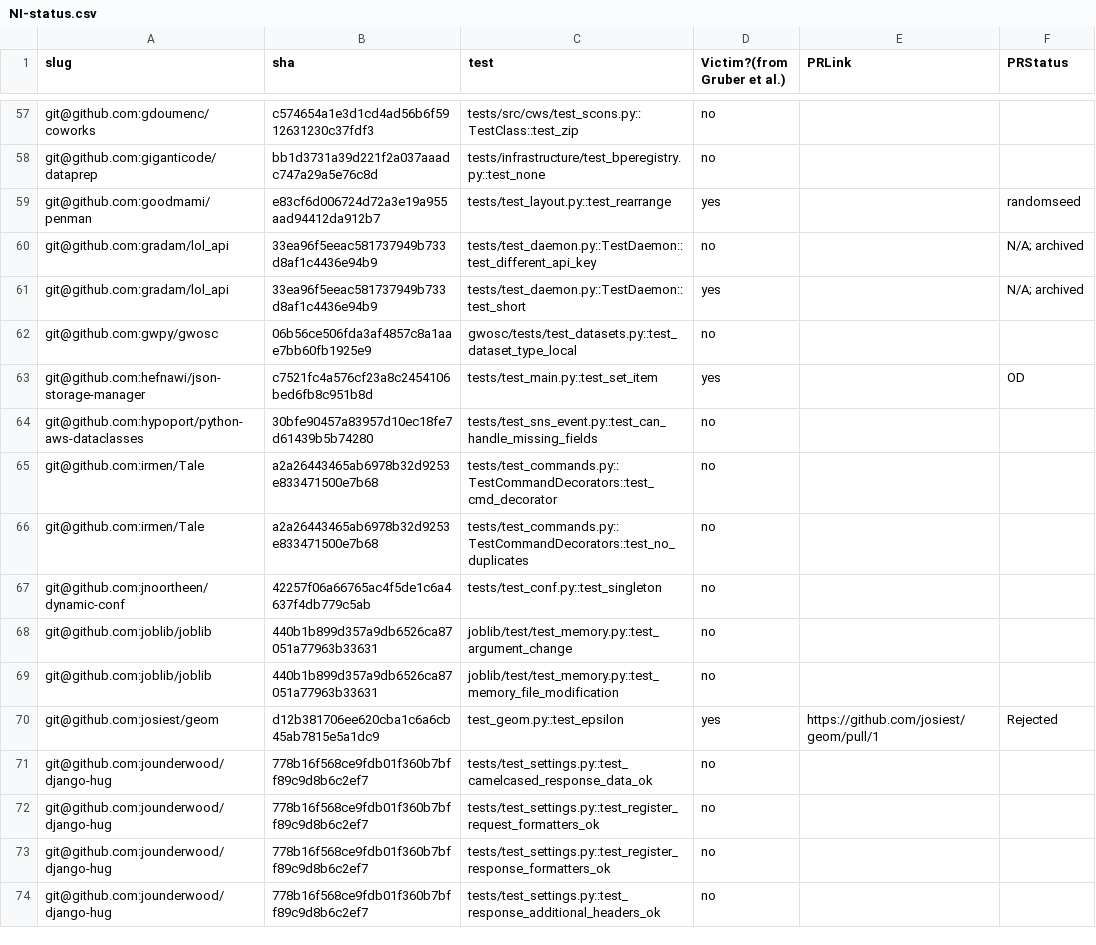
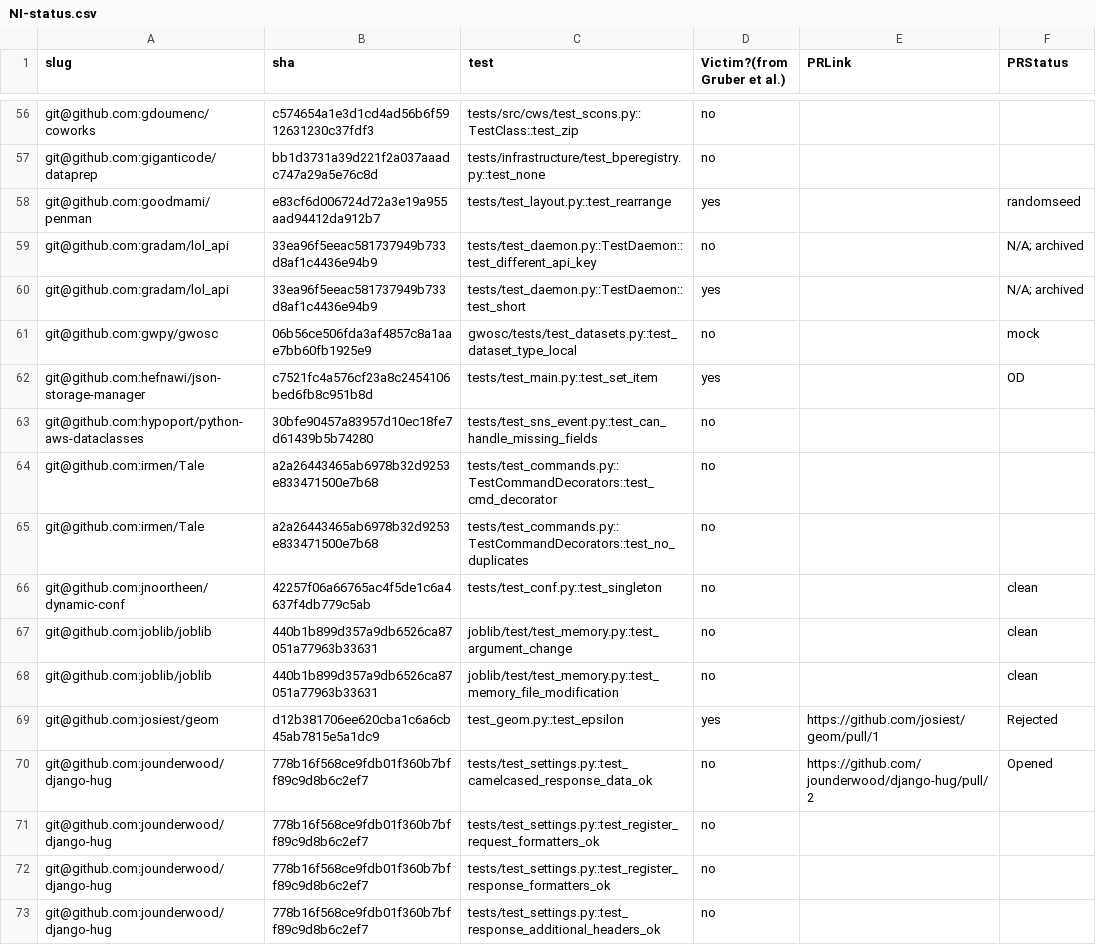
Before and after one commit to Anjiang-Wei/FlaPy, a CSV file: summary_results/NI-status.csv, drawn as a sheet; only a part is shown, gaps mark what is left out; the diff covers the shown part only.

Commit message:
update

```diff
--- a/summary_results/NI-status.csv
+++ b/summary_results/NI-status.csv
@@ -61,3 +60,3 @@ git@github.com:gradam/lol_api,33ea96f5eeac581737949b733d8af1c4436e94b9,tests/tes
 git@github.com:gradam/lol_api,33ea96f5eeac581737949b733d8af1c4436e94b9,tests/test_daemon.py::TestDaemon::test_short,yes,,N/A; archived
-git@github.com:gwpy/gwosc,06b56ce506fda3af4857c8a1aae7bb60fb1925e9,gwosc/tests/test_datasets.py::test_dataset_type_local,no,,
+git@github.com:gwpy/gwosc,06b56ce506fda3af4857c8a1aae7bb60fb1925e9,gwosc/tests/test_datasets.py::test_dataset_type_local,no,,mock
 git@github.com:hefnawi/json-storage-manager,c7521fc4a576cf23a8c2454106bed6fb8c951b8d,tests/test_main.py::test_set_item,yes,,OD
@@ -66,7 +65,7 @@ git@github.com:irmen/Tale,a2a26443465ab6978b32d9253e833471500e7b68,tests/test_co
 git@github.com:irmen/Tale,a2a26443465ab6978b32d9253e833471500e7b68,tests/test_commands.py::TestCommandDecorators::test_no_duplicates,no,,
-git@github.com:jnoortheen/dynamic-conf,42257f06a66765ac4f5de1c6a4637f4db779c5ab,tests/test_conf.py::test_singleton,no,,
-git@github.com:joblib/joblib,440b1b899d357a9db6526ca87051a77963b33631,joblib/test/test_memory.py::test_argument_change,no,,
-git@github.com:joblib/joblib,440b1b899d357a9db6526ca87051a77963b33631,joblib/test/test_memory.py::test_memory_file_modification,no,,
+git@github.com:jnoortheen/dynamic-conf,42257f06a66765ac4f5de1c6a4637f4db779c5ab,tests/test_conf.py::test_singleton,no,,clean
+git@github.com:joblib/joblib,440b1b899d357a9db6526ca87051a77963b33631,joblib/test/test_memory.py::test_argument_change,no,,clean
+git@github.com:joblib/joblib,440b1b899d357a9db6526ca87051a77963b33631,joblib/test/test_memory.py::test_memory_file_modification,no,,clean
 git@github.com:josiest/geom,d12b381706ee620cba1c6a6cb45ab7815e5a1dc9,test_geom.py::test_epsilon,yes,https://github.com/josiest/geom/pull/1,Rejected
-git@github.com:jounderwood/django-hug,778b16f568ce9fdb01f360b7bff89c9d8b6c2ef7,tests/test_settings.py::test_camelcased_response_data_ok,no,,
+git@github.com:jounderwood/django-hug,778b16f568ce9fdb01f360b7bff89c9d8b6c2ef7,tests/test_settings.py::test_camelcased_response_data_ok,no,https://github.com/jounderwood/django-hug/pull/2,Opened
 git@github.com:jounderwood/django-hug,778b16f568ce9fdb01f360b7bff89c9d8b6c2ef7,tests/test_settings.py::test_register_request_formatters_ok,no,,
```
Also changed, not shown: 1 removed row and 22 edited cells elsewhere in this file.
